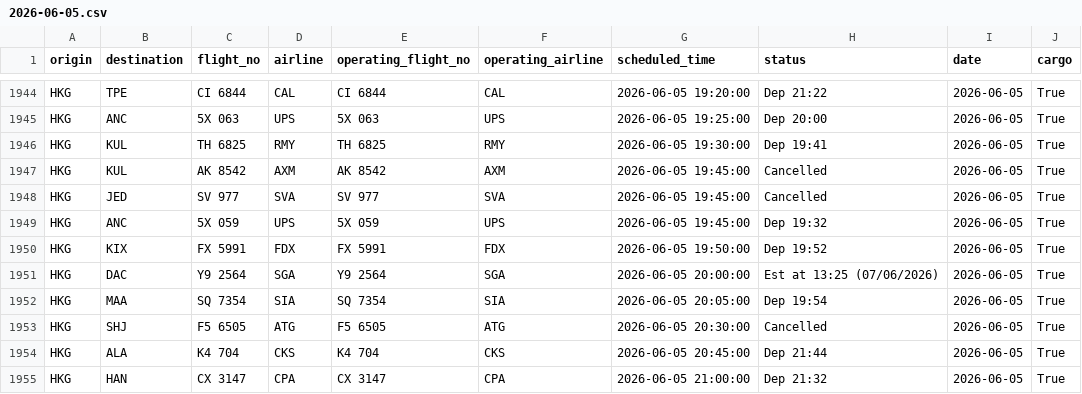
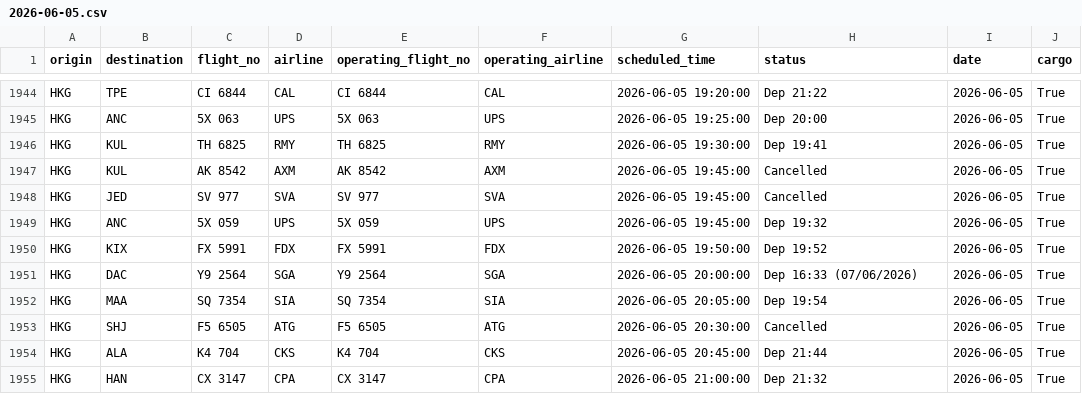
Before and after one commit to linlaurent/flyghts, a CSV file: data/hkg/2026-06-05.csv, drawn as a sheet; only a part is shown, gaps mark what is left out.

```diff
--- a/data/hkg/2026-06-05.csv
+++ b/data/hkg/2026-06-05.csv
@@ -1950,3 +1950,3 @@ HKG,ANC,5X 059,UPS,5X 059,UPS,2026-06-05 19:45:00,Dep 19:32,2026-06-05,True
 HKG,KIX,FX 5991,FDX,FX 5991,FDX,2026-06-05 19:50:00,Dep 19:52,2026-06-05,True
-HKG,DAC,Y9 2564,SGA,Y9 2564,SGA,2026-06-05 20:00:00,Est at 13:25 (07/06/2026),2026-06-05,True
+HKG,DAC,Y9 2564,SGA,Y9 2564,SGA,2026-06-05 20:00:00,Dep 16:33 (07/06/2026),2026-06-05,True
 HKG,MAA,SQ 7354,SIA,SQ 7354,SIA,2026-06-05 20:05:00,Dep 19:54,2026-06-05,True
```
Also changed, not shown: 1 other file.
